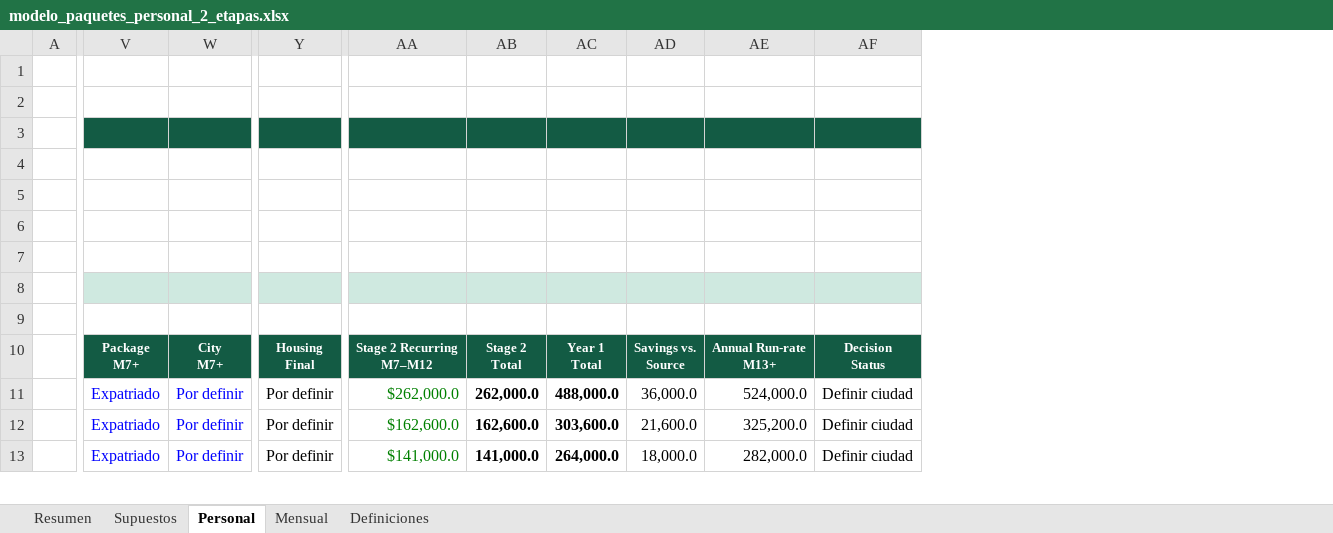
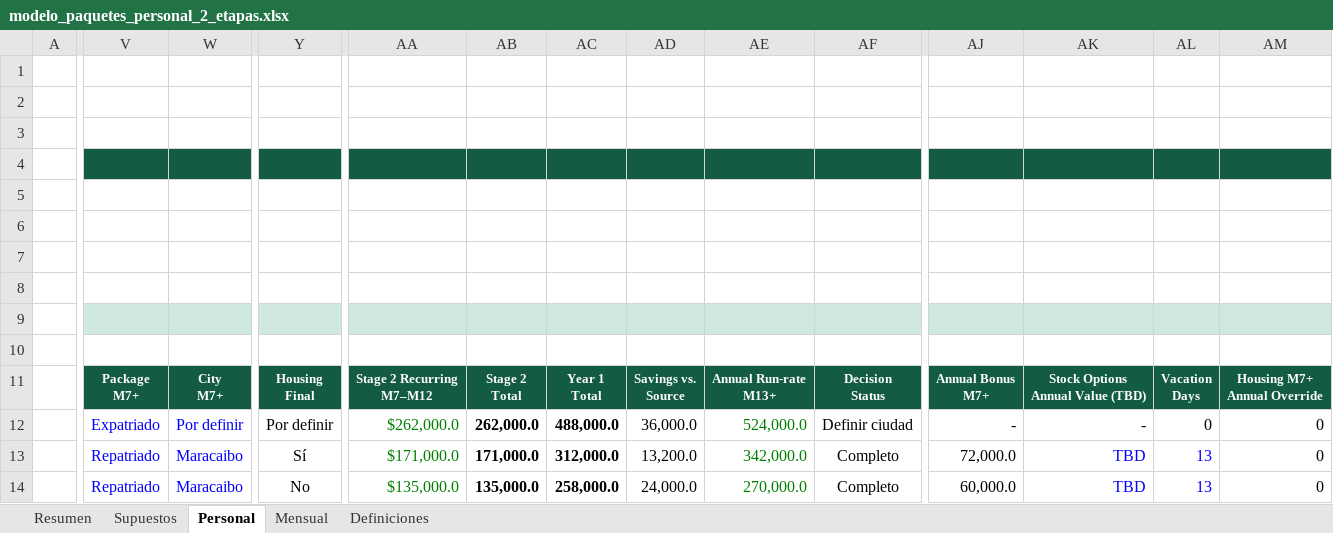
Before and after one commit to martineduardodelcastillo-source/Gtasck, an Excel workbook: projects/PetroUrdaneta-FDP9/compensation/modelo_paquetes_personal_2_etapas.xlsx, sheet Personal, drawn as a sheet; only a part is shown, gaps mark what is left out; values as stored, in another font and other column widths than the file's, no borders; charts and pictures and conditional formats not drawn; addresses are those after the commit; rows hold the shown columns only; ↵ is a line break in a cell; the diff covers the shown part only; the diff names each change by its address in the sheet, - before the commit and + after, or states it on an @@ line.

```diff
--- a/projects/PetroUrdaneta-FDP9/compensation/modelo_paquetes_personal_2_etapas.xlsx (sheet Personal)
+++ b/projects/PetroUrdaneta-FDP9/compensation/modelo_paquetes_personal_2_etapas.xlsx (sheet Personal)
+column AJ, rows 11-14: Annual Bonus ↵ M7+ | - | 72,000.0 | 60,000.0
+column AK, rows 11-14: Stock Options ↵ Annual Value (TBD) | - | TBD | TBD
+column AL, rows 11-14: Vacation ↵ Days | 0 | 13 | 13
+column AM, rows 11-14: Housing M7+ ↵ Annual Override | 0 | 0 | 0
+row 1: (empty)
-AE12:AE14 text colour: black
+AE12:AE14 text colour: #008000
-V13:V14: Expatriado
+V13:V14: Repatriado
-W13:W14: Por definir
+W13:W14: Maracaibo
-Y13: Por definir
+Y13: Sí
-AA13: $162,600.0
+AA13: $171,000.0
-AB13: 162,600.0
+AB13: 171,000.0
-AC13: 303,600.0
+AC13: 312,000.0
-AD13: 21,600.0
+AD13: 13,200.0
-AE13: 325,200.0
+AE13: 342,000.0
-AF13:AF14: Definir ciudad
+AF13:AF14: Completo
-Y14: Por definir
+Y14: No
-AA14: $141,000.0
+AA14: $135,000.0
-AB14: 141,000.0
+AB14: 135,000.0
-AC14: 264,000.0
+AC14: 258,000.0
-AD14: 18,000.0
+AD14: 24,000.0
-AE14: 282,000.0
+AE14: 270,000.0
```
Also changed, not shown: 2 added rows, 2 removed rows, 50 edited cells and cell formats elsewhere in this sheet, sheet Mensual, sheet Resumen, sheet Supuestos, sheet Definiciones, formulas that keep their value, charts or pictures, 6 other files.
